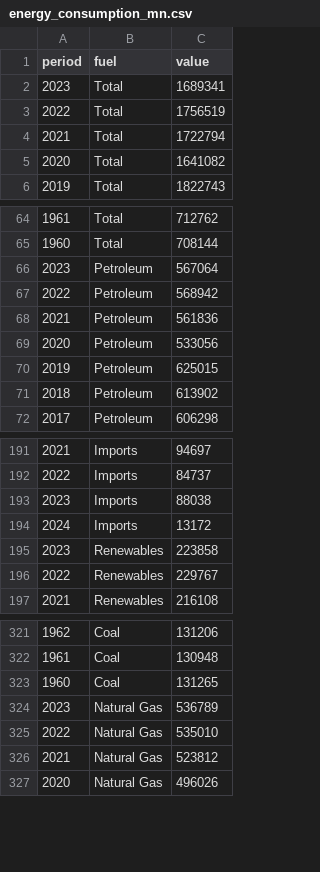
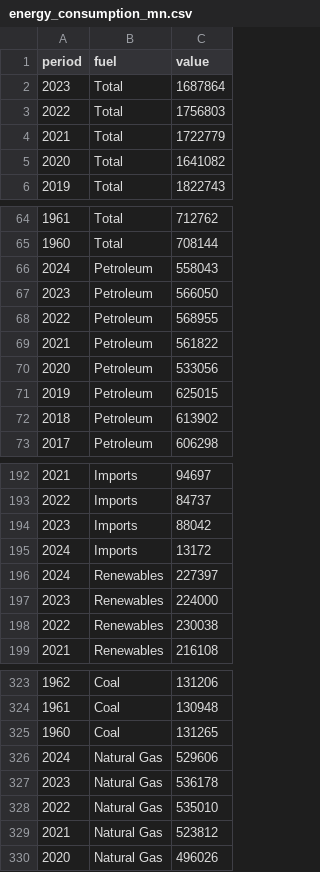
Before and after one commit to MN-EET/EIA-ETL, a CSV file: output/data/energy_consumption_mn.csv, drawn as a sheet; only a part is shown, gaps mark what is left out.

```diff
--- a/output/data/energy_consumption_mn.csv
+++ b/output/data/energy_consumption_mn.csv
@@ -1,5 +1,5 @@
 period,fuel,value
-2023,Total,1689341
-2022,Total,1756519
-2021,Total,1722794
+2023,Total,1687864
+2022,Total,1756803
+2021,Total,1722779
 2020,Total,1641082
@@ -65,5 +65,6 @@ period,fuel,value
 1960,Total,708144
-2023,Petroleum,567064
-2022,Petroleum,568942
-2021,Petroleum,561836
+2024,Petroleum,558043
+2023,Petroleum,566050
+2022,Petroleum,568955
+2021,Petroleum,561822
 2020,Petroleum,533056
@@ -192,6 +193,7 @@ period,fuel,value
 2022,Imports,84737
-2023,Imports,88038
+2023,Imports,88042
 2024,Imports,13172
-2023,Renewables,223858
-2022,Renewables,229767
+2024,Renewables,227397
+2023,Renewables,224000
+2022,Renewables,230038
 2021,Renewables,216108
@@ -323,3 +325,4 @@ period,fuel,value
 1960,Coal,131265
-2023,Natural Gas,536789
+2024,Natural Gas,529606
+2023,Natural Gas,536178
 2022,Natural Gas,535010
```
Also changed, not shown: output/data/henry_hub_prices.csv, output/data/sector_energy_consumption.csv, 37 other files.
